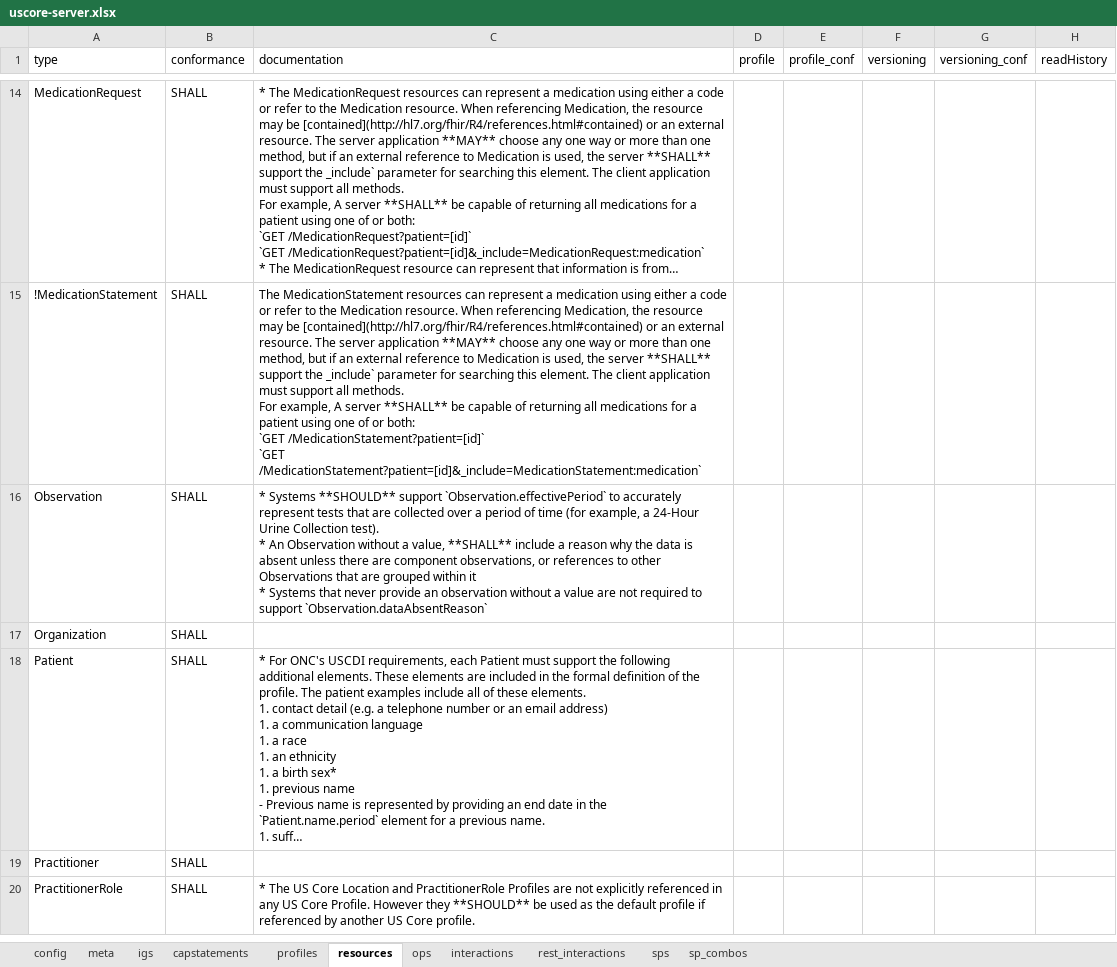
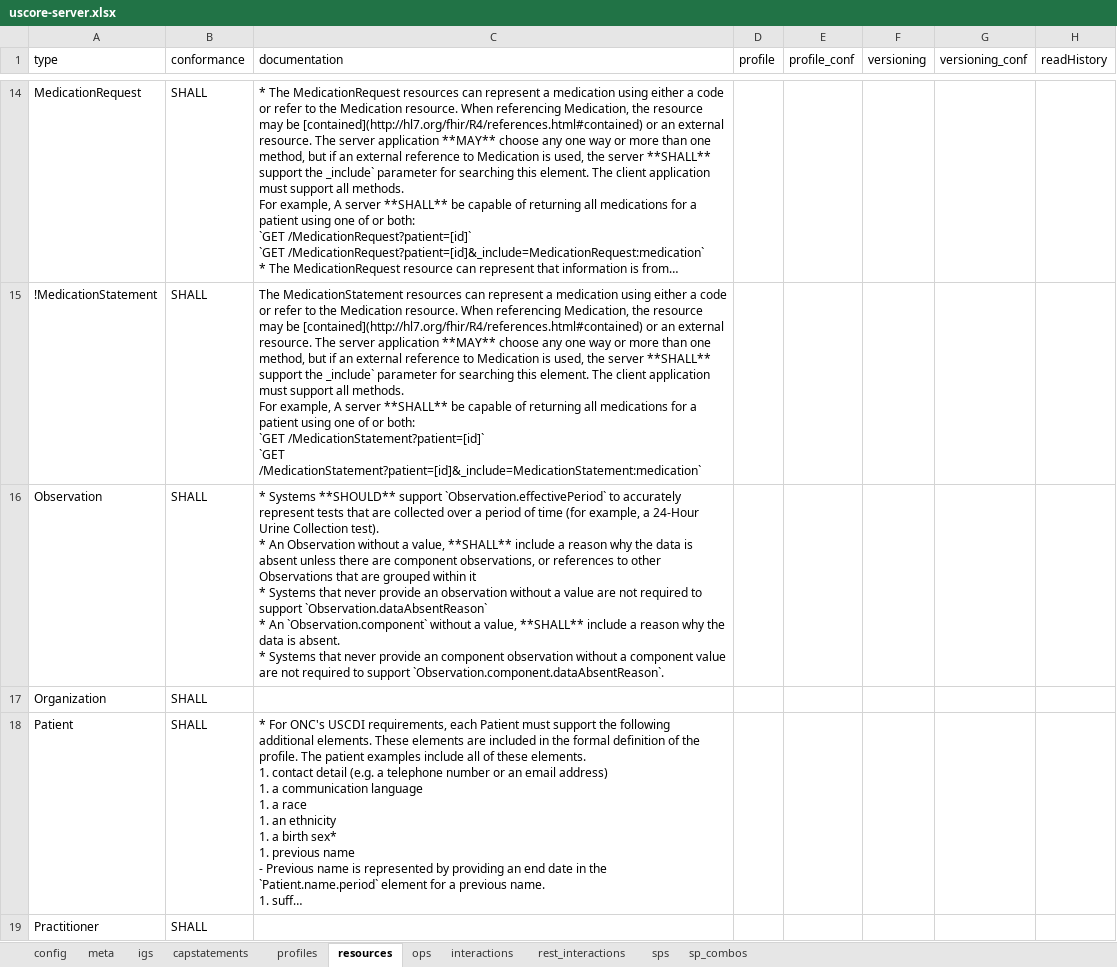
Before and after one commit to HL7/US-Core, an Excel workbook: input/resources_spreadsheets/uscore-server.xlsx, sheet resources, drawn as a sheet; only a part is shown, gaps mark what is left out; the shorter side is filled out with more unchanged rows; long unchanged cells end in …; values as stored, in another font and other column widths than the file's, no borders; ↵ is a line break in a cell; the diff names each change by its address in the sheet, - before the commit and + after, or states it on an @@ line.

```diff
--- a/input/resources_spreadsheets/uscore-server.xlsx (sheet resources)
+++ b/input/resources_spreadsheets/uscore-server.xlsx (sheet resources)
-C16 (documentation): …support `Observation.dataAbsentReason`
+C16 (documentation): …support `Observation.dataAbsentReason` ↵ * An `Observation.component` without a value, **SHALL** include a reason why the data is absent. ↵ * Systems that never provide an component observation without a component value are not required to support `Observation.component.dataAbsentReason`.
```
Also changed, not shown: 5 other files.
